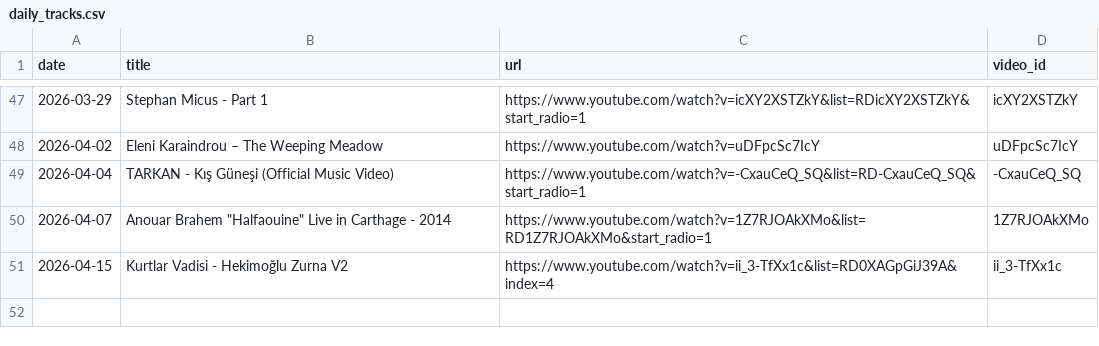
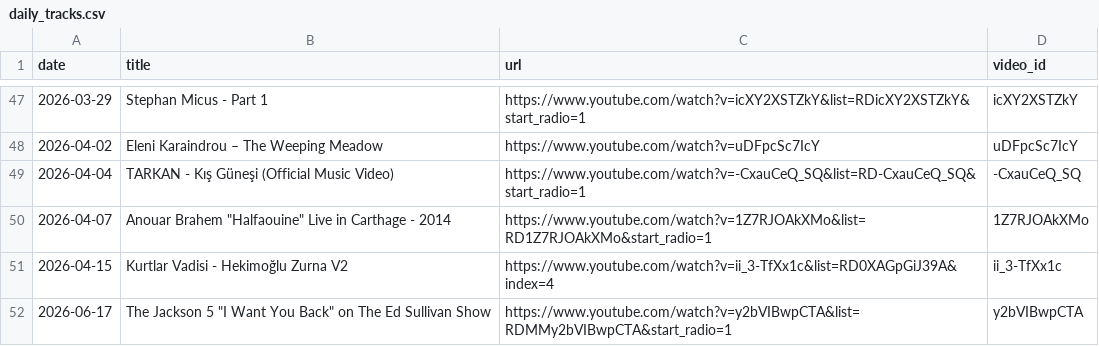
Before and after one commit to mikbalyilmaz/daily-musiclog, a CSV file: data/daily_tracks.csv, drawn as a sheet; only a part is shown, gaps mark what is left out.

Commit message:
Add track: The Jackson 5 "I Want You Back" on The Ed Sullivan Show

```diff
--- a/data/daily_tracks.csv
+++ b/data/daily_tracks.csv
@@ -51 +51,2 @@ date,title,url,video_id
 2026-04-15,Kurtlar Vadisi - Hekimoğlu Zurna V2,https://www.youtube.com/watch?v=ii_3-TfXx1c&list=RD0XAGpGiJ39A&index=4,ii_3-TfXx1c
+2026-06-17,"The Jackson 5 ""I Want You Back"" on The Ed Sullivan Show",https://www.youtube.com/watch?v=y2bVIBwpCTA&list=RDMMy2bVIBwpCTA&start_radio=1,y2bVIBwpCTA
```
Also changed, not shown: 3 other files.
